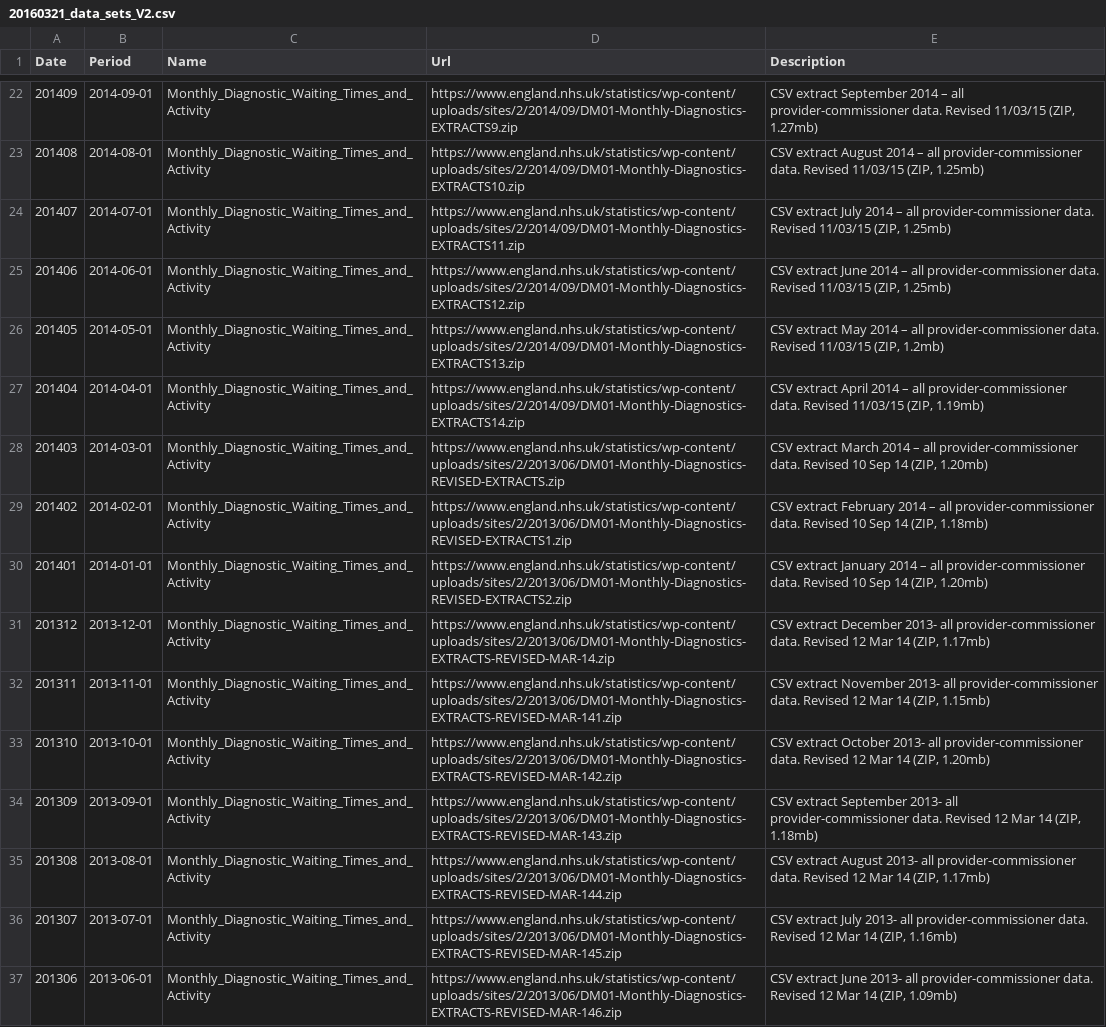
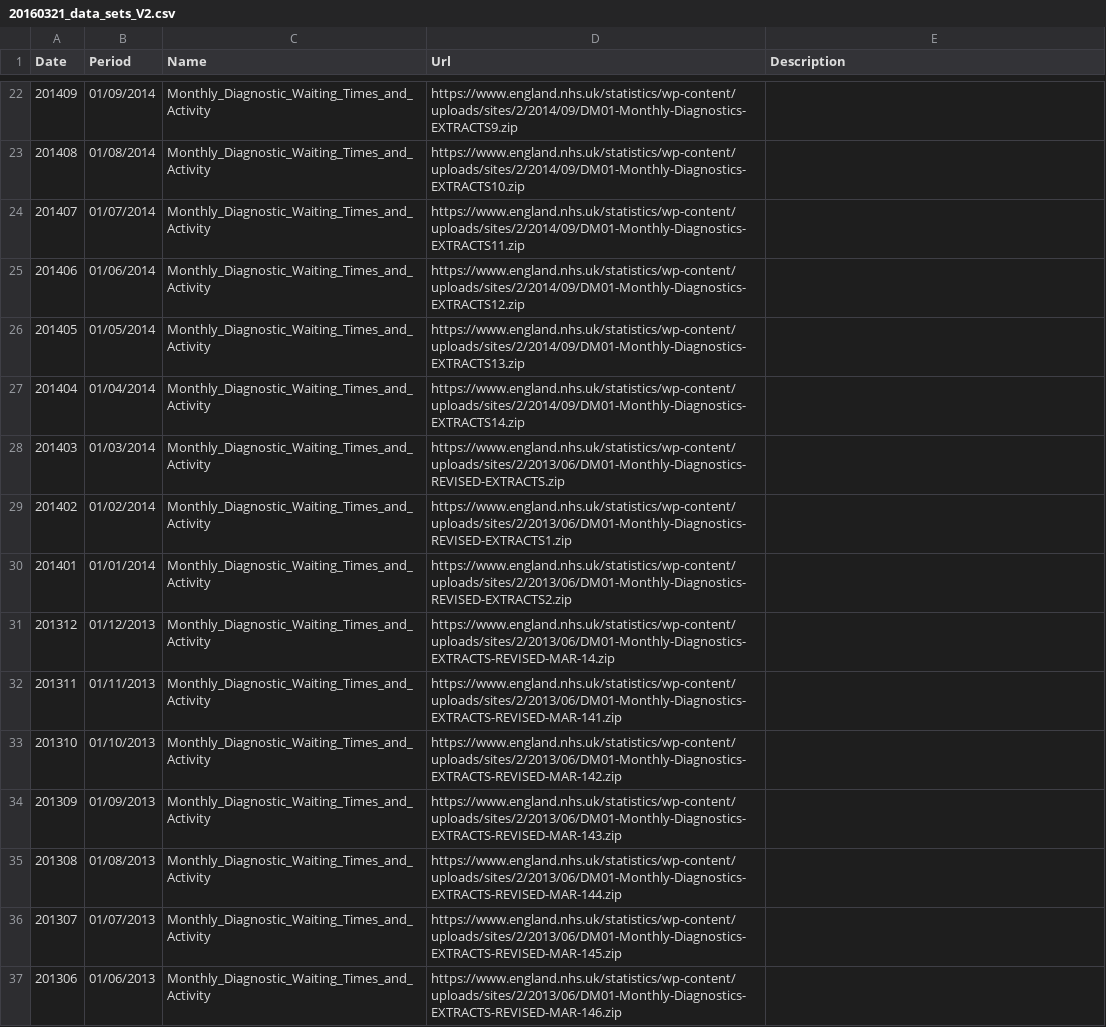
Before and after one commit to Guerrero-Luduena/Diagnostics, a CSV file: 20160321_data_sets_V2.csv, drawn as a sheet; only a part is shown, gaps mark what is left out; the diff covers the shown part only; the diff names each change by its address in the sheet, - before the commit and + after, or states it on an @@ line.

```diff
--- a/20160321_data_sets_V2.csv
+++ b/20160321_data_sets_V2.csv
-B22 (Period): 2014-09-01
+B22 (Period): 01/09/2014
-E22 (Description): CSV extract September 2014 – all provider-commissioner data. Revised 11/03/15 (ZIP, 1.27mb)
+E22 (Description): (empty)
-B23 (Period): 2014-08-01
+B23 (Period): 01/08/2014
-E23 (Description): CSV extract August 2014 – all provider-commissioner data. Revised 11/03/15 (ZIP, 1.25mb)
+E23 (Description): (empty)
-B24 (Period): 2014-07-01
+B24 (Period): 01/07/2014
-E24 (Description): CSV extract July 2014 – all provider-commissioner data. Revised 11/03/15 (ZIP, 1.25mb)
+E24 (Description): (empty)
-B25 (Period): 2014-06-01
+B25 (Period): 01/06/2014
-E25 (Description): CSV extract June 2014 – all provider-commissioner data. Revised 11/03/15 (ZIP, 1.25mb)
+E25 (Description): (empty)
-B26 (Period): 2014-05-01
+B26 (Period): 01/05/2014
-E26 (Description): CSV extract May 2014 – all provider-commissioner data. Revised 11/03/15 (ZIP, 1.2mb)
+E26 (Description): (empty)
-B27 (Period): 2014-04-01
+B27 (Period): 01/04/2014
-E27 (Description): CSV extract April 2014 – all provider-commissioner data. Revised 11/03/15 (ZIP, 1.19mb)
+E27 (Description): (empty)
-B28 (Period): 2014-03-01
+B28 (Period): 01/03/2014
-E28 (Description): CSV extract March 2014 – all provider-commissioner data. Revised 10 Sep 14 (ZIP, 1.20mb)
+E28 (Description): (empty)
-B29 (Period): 2014-02-01
+B29 (Period): 01/02/2014
-E29 (Description): CSV extract February 2014 – all provider-commissioner data. Revised 10 Sep 14 (ZIP, 1.18mb)
+E29 (Description): (empty)
-B30 (Period): 2014-01-01
+B30 (Period): 01/01/2014
-E30 (Description): CSV extract January 2014 – all provider-commissioner data. Revised 10 Sep 14 (ZIP, 1.20mb)
+E30 (Description): (empty)
-B31 (Period): 2013-12-01
+B31 (Period): 01/12/2013
-E31 (Description): CSV extract December 2013- all provider-commissioner data. Revised 12 Mar 14 (ZIP, 1.17mb)
+E31 (Description): (empty)
-B32 (Period): 2013-11-01
+B32 (Period): 01/11/2013
-E32 (Description): CSV extract November 2013- all provider-commissioner data. Revised 12 Mar 14 (ZIP, 1.15mb)
+E32 (Description): (empty)
-B33 (Period): 2013-10-01
+B33 (Period): 01/10/2013
-E33 (Description): CSV extract October 2013- all provider-commissioner data. Revised 12 Mar 14 (ZIP, 1.20mb)
+E33 (Description): (empty)
-B34 (Period): 2013-09-01
+B34 (Period): 01/09/2013
-E34 (Description): CSV extract September 2013- all provider-commissioner data. Revised 12 Mar 14 (ZIP, 1.18mb)
+E34 (Description): (empty)
-B35 (Period): 2013-08-01
+B35 (Period): 01/08/2013
-E35 (Description): CSV extract August 2013- all provider-commissioner data. Revised 12 Mar 14 (ZIP, 1.17mb)
+E35 (Description): (empty)
-B36 (Period): 2013-07-01
+B36 (Period): 01/07/2013
-E36 (Description): CSV extract July 2013- all provider-commissioner data. Revised 12 Mar 14 (ZIP, 1.16mb)
+E36 (Description): (empty)
-B37 (Period): 2013-06-01
+B37 (Period): 01/06/2013
-E37 (Description): CSV extract June 2013- all provider-commissioner data. Revised 12 Mar 14 (ZIP, 1.09mb)
+E37 (Description): (empty)
```
Also changed, not shown: 36 edited cells elsewhere in this file.
